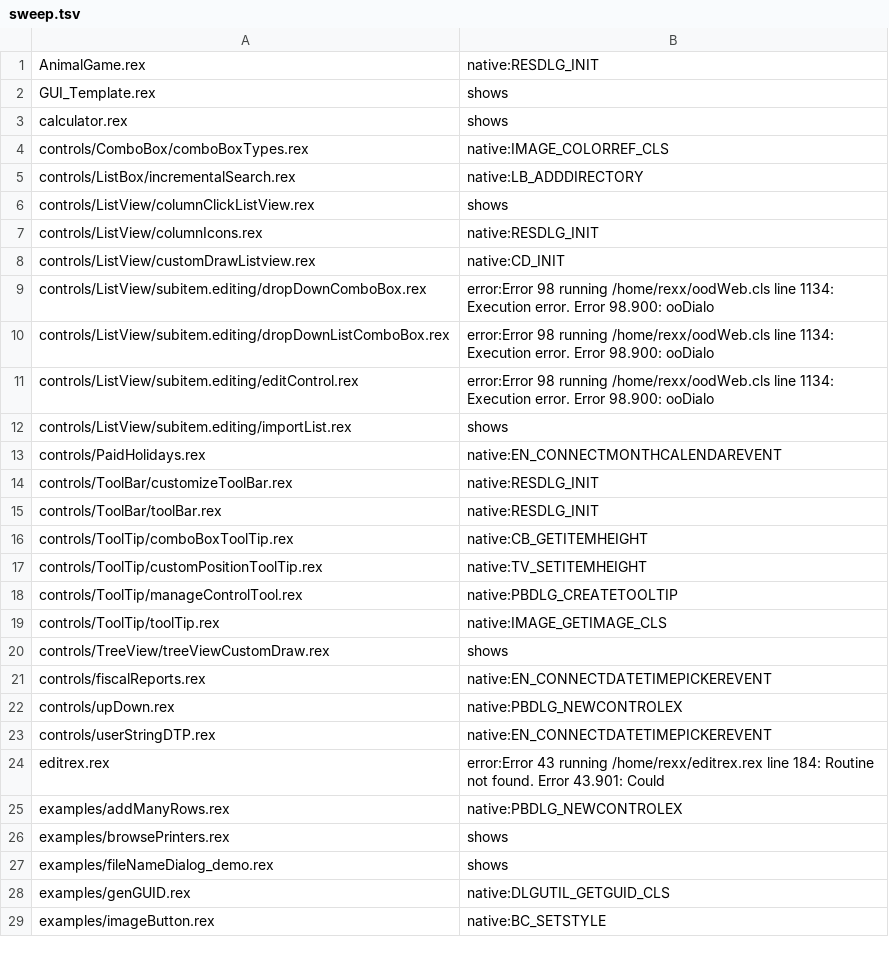
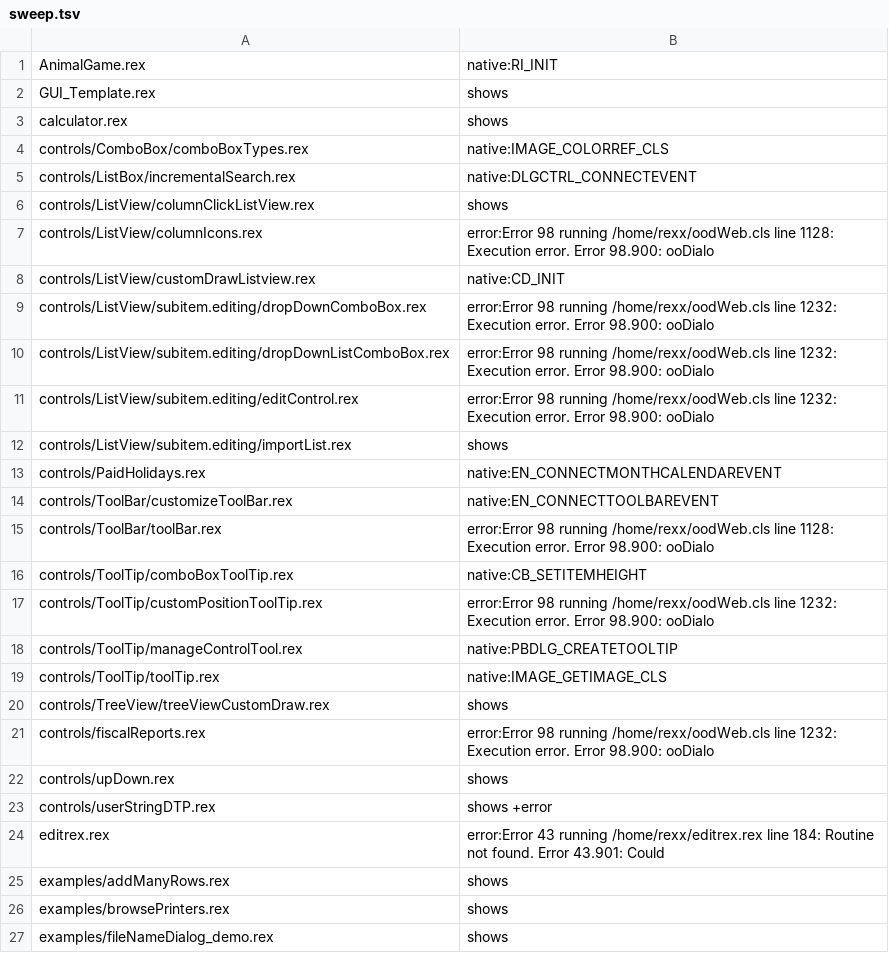
Before and after one commit to animatedads/oorexx, a TSV file: oodialog-wasm/sweep.tsv, drawn as a sheet; only a part is shown; the shorter side is filled out with more unchanged rows; the diff covers the shown part only.

```diff
--- a/oodialog-wasm/sweep.tsv
+++ b/oodialog-wasm/sweep.tsv
@@ -1,2 +1,2 @@
-AnimalGame.rex	native:RESDLG_INIT
+AnimalGame.rex	native:RI_INIT
 GUI_Template.rex	shows
@@ -4,15 +4,15 @@ calculator.rex	shows
 controls/ComboBox/comboBoxTypes.rex	native:IMAGE_COLORREF_CLS
-controls/ListBox/incrementalSearch.rex	native:LB_ADDDIRECTORY
+controls/ListBox/incrementalSearch.rex	native:DLGCTRL_CONNECTEVENT
 controls/ListView/columnClickListView.rex	shows
-controls/ListView/columnIcons.rex	native:RESDLG_INIT
+controls/ListView/columnIcons.rex	error:Error 98 running /home/rexx/oodWeb.cls line 1128:  Execution error. Error 98.900:  ooDialo
 controls/ListView/customDrawListview.rex	native:CD_INIT
-controls/ListView/subitem.editing/dropDownComboBox.rex	error:Error 98 running /home/rexx/oodWeb.cls line 1134:  Execution error. Error 98.900:  ooDialo
-controls/ListView/subitem.editing/dropDownListComboBox.rex	error:Error 98 running /home/rexx/oodWeb.cls line 1134:  Execution error. Error 98.900:  ooDialo
-controls/ListView/subitem.editing/editControl.rex	error:Error 98 running /home/rexx/oodWeb.cls line 1134:  Execution error. Error 98.900:  ooDialo
+controls/ListView/subitem.editing/dropDownComboBox.rex	error:Error 98 running /home/rexx/oodWeb.cls line 1232:  Execution error. Error 98.900:  ooDialo
+controls/ListView/subitem.editing/dropDownListComboBox.rex	error:Error 98 running /home/rexx/oodWeb.cls line 1232:  Execution error. Error 98.900:  ooDialo
+controls/ListView/subitem.editing/editControl.rex	error:Error 98 running /home/rexx/oodWeb.cls line 1232:  Execution error. Error 98.900:  ooDialo
 controls/ListView/subitem.editing/importList.rex	shows
 controls/PaidHolidays.rex	native:EN_CONNECTMONTHCALENDAREVENT
-controls/ToolBar/customizeToolBar.rex	native:RESDLG_INIT
-controls/ToolBar/toolBar.rex	native:RESDLG_INIT
-controls/ToolTip/comboBoxToolTip.rex	native:CB_GETITEMHEIGHT
-controls/ToolTip/customPositionToolTip.rex	native:TV_SETITEMHEIGHT
+controls/ToolBar/customizeToolBar.rex	native:EN_CONNECTTOOLBAREVENT
+controls/ToolBar/toolBar.rex	error:Error 98 running /home/rexx/oodWeb.cls line 1128:  Execution error. Error 98.900:  ooDialo
+controls/ToolTip/comboBoxToolTip.rex	native:CB_SETITEMHEIGHT
+controls/ToolTip/customPositionToolTip.rex	error:Error 98 running /home/rexx/oodWeb.cls line 1232:  Execution error. Error 98.900:  ooDialo
 controls/ToolTip/manageControlTool.rex	native:PBDLG_CREATETOOLTIP
@@ -20,7 +20,7 @@ controls/ToolTip/toolTip.rex	native:IMAGE_GETIMAGE_CLS
 controls/TreeView/treeViewCustomDraw.rex	shows
-controls/fiscalReports.rex	native:EN_CONNECTDATETIMEPICKEREVENT
-controls/upDown.rex	native:PBDLG_NEWCONTROLEX
-controls/userStringDTP.rex	native:EN_CONNECTDATETIMEPICKEREVENT
+controls/fiscalReports.rex	error:Error 98 running /home/rexx/oodWeb.cls line 1232:  Execution error. Error 98.900:  ooDialo
+controls/upDown.rex	shows
+controls/userStringDTP.rex	shows +error
 editrex.rex	error:Error 43 running /home/rexx/editrex.rex line 184:  Routine not found. Error 43.901:  Could
-examples/addManyRows.rex	native:PBDLG_NEWCONTROLEX
+examples/addManyRows.rex	shows
 examples/browsePrinters.rex	shows
```
Also changed, not shown: 14 edited cells elsewhere in this file, 19 other files.
